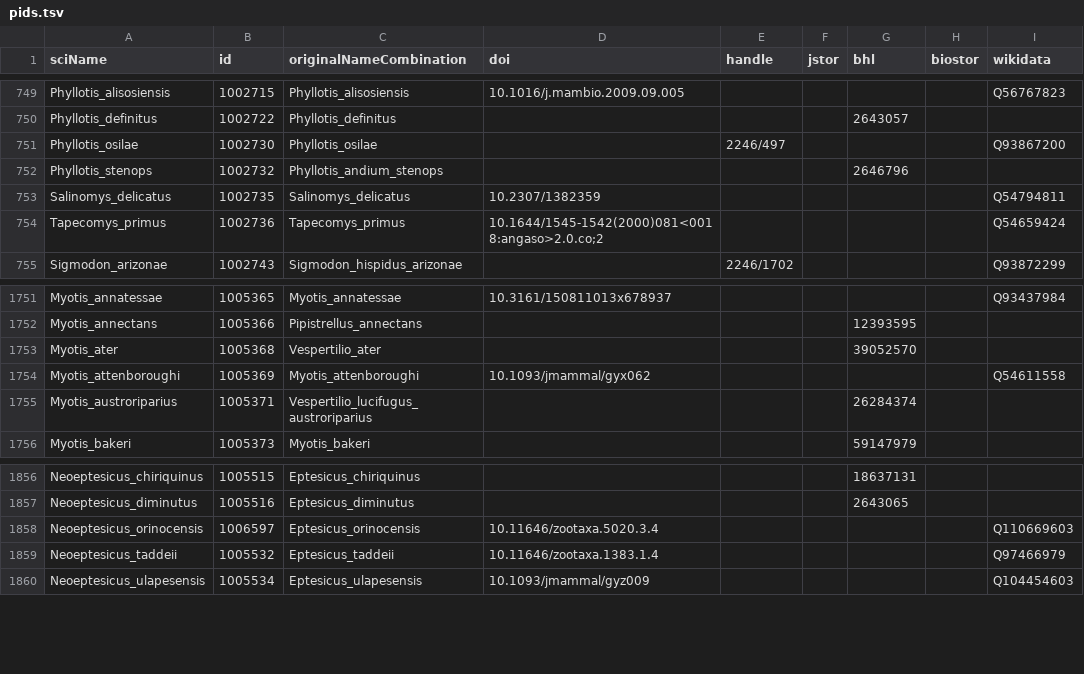
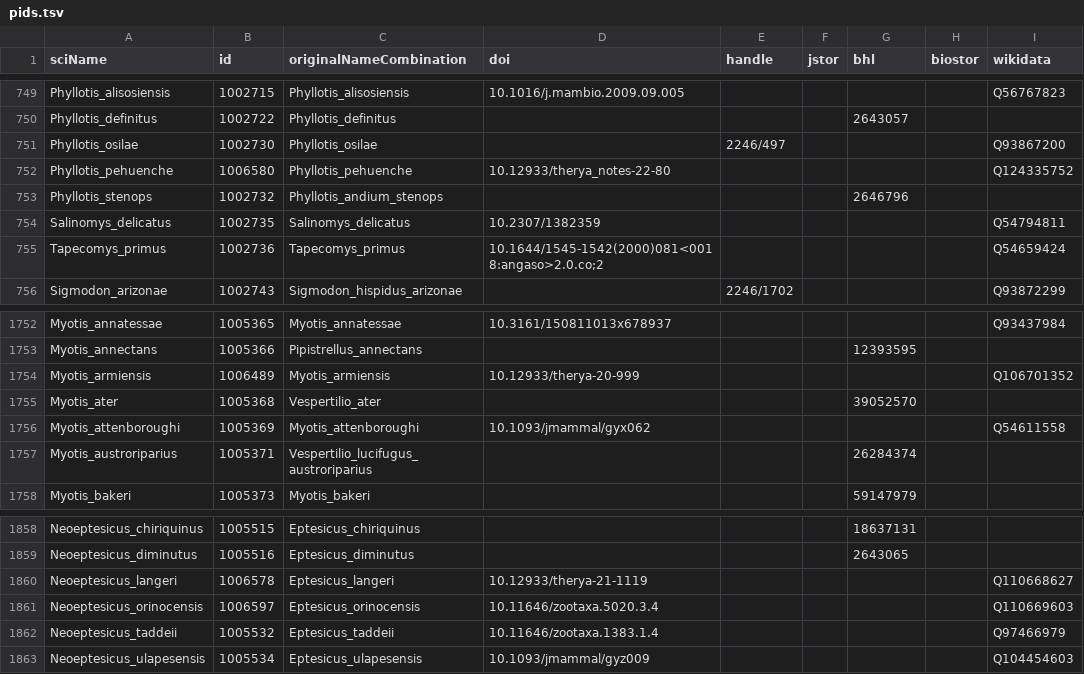
Before and after one commit to rdmpage/mdd-coldp, a TSV file: pids.tsv, drawn as a sheet; only a part is shown, gaps mark what is left out.

Commit message:
Add some more DOIs

```diff
--- a/pids.tsv
+++ b/pids.tsv
@@ -751,2 +751,3 @@ Phyllotis_definitus	1002722	Phyllotis_definitus				2643057
 Phyllotis_osilae	1002730	Phyllotis_osilae		2246/497				Q93867200
+Phyllotis_pehuenche	1006580	Phyllotis_pehuenche	10.12933/therya_notes-22-80					Q124335752
 Phyllotis_stenops	1002732	Phyllotis_andium_stenops				2646796		
@@ -1752,2 +1753,3 @@ Myotis_annatessae	1005365	Myotis_annatessae	10.3161/150811013x678937					Q934379
 Myotis_annectans	1005366	Pipistrellus_annectans				12393595		
+Myotis_armiensis	1006489	Myotis_armiensis	10.12933/therya-20-999					Q106701352
 Myotis_ater	1005368	Vespertilio_ater				39052570		
@@ -1857,2 +1859,3 @@ Neoeptesicus_chiriquinus	1005515	Eptesicus_chiriquinus				18637131
 Neoeptesicus_diminutus	1005516	Eptesicus_diminutus				2643065		
+Neoeptesicus_langeri	1006578	Eptesicus_langeri	10.12933/therya-21-1119					Q110668627
 Neoeptesicus_orinocensis	1006597	Eptesicus_orinocensis	10.11646/zootaxa.5020.3.4					Q110669603
```
